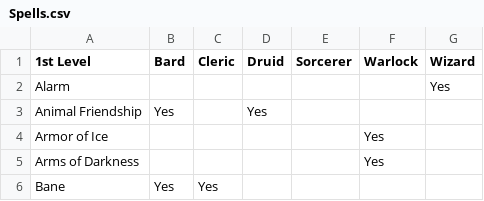
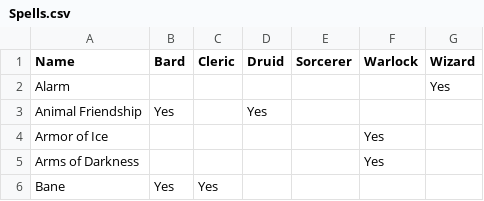
Before and after one commit to analoglesbian/5e-Pregens, a CSV file: csvs/Spells.csv, drawn as a sheet; only a part is shown.

```diff
--- a/csvs/Spells.csv
+++ b/csvs/Spells.csv
@@ -1,2 +1,2 @@
-1st Level,Bard,Cleric,Druid,Sorcerer,Warlock,Wizard
+Name,Bard,Cleric,Druid,Sorcerer,Warlock,Wizard
 Alarm,,,,,,Yes
```
Also changed, not shown: csvs/Cantrips.csv, csvs/Classes.csv, 5 other files.
